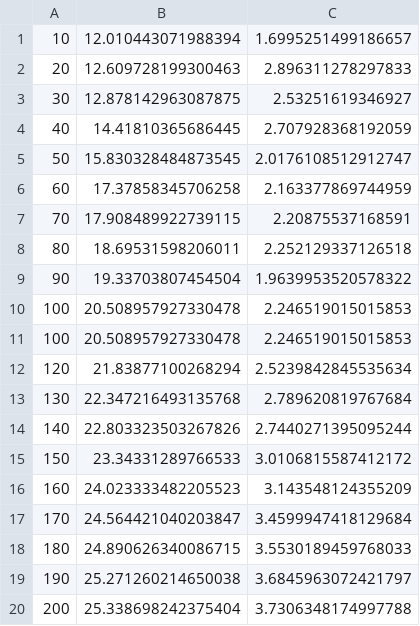
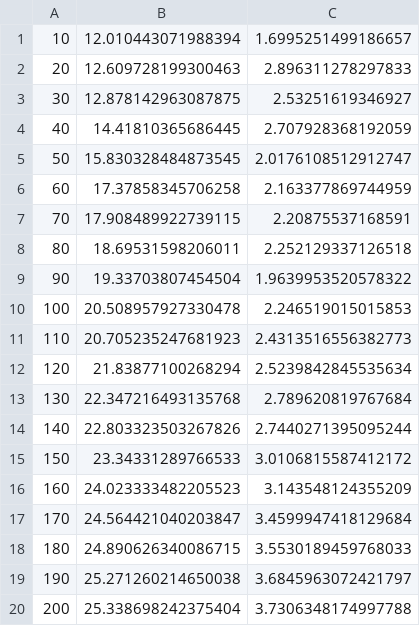
Before and after one commit to bouracha/pix2pixHD, a CSV file: PSNR/vinci_metrics_train_unlabelled_psnr.csv, drawn as a sheet.

```diff
--- a/PSNR/vinci_metrics_train_unlabelled_psnr.csv
+++ b/PSNR/vinci_metrics_train_unlabelled_psnr.csv
@@ -10,3 +10,3 @@
 100,20.508957927330478,2.246519015015853
-100,20.508957927330478,2.246519015015853
+110,20.705235247681923,2.4313516556382773
 120,21.83877100268294,2.5239842845535634
```
Also changed, not shown: PSNR/vinci_metrics_test_labelled.csv.
